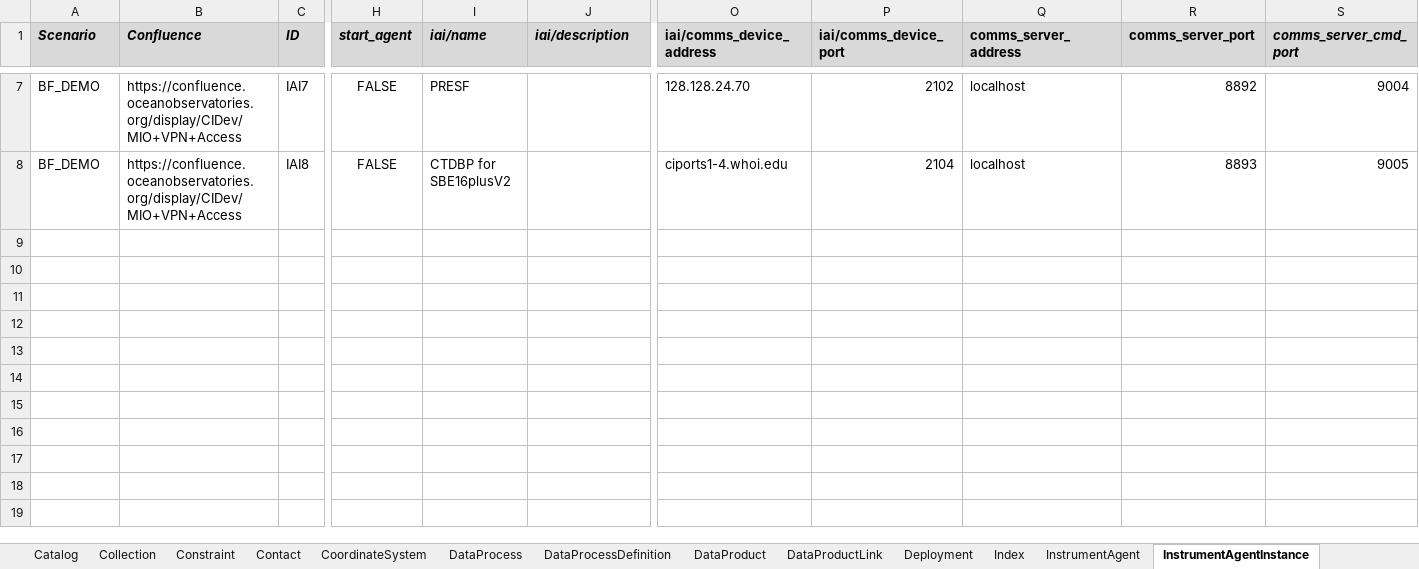
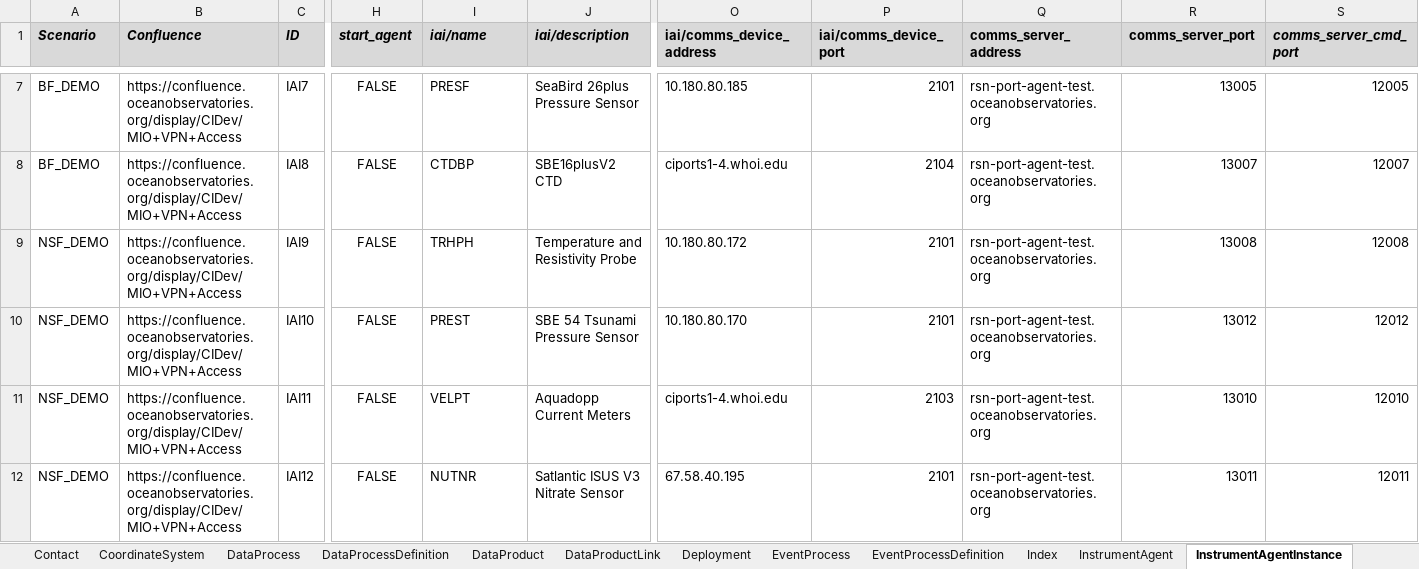
Before and after one commit to ooici/ion-definitions, an Excel workbook: res/preload/r2_ioc/R2PreloadedResources.xlsx, sheet InstrumentAgentInstance, drawn as a sheet; only a part is shown, gaps mark what is left out; values as stored, in another font and other column widths than the file's, no borders; rows hold the shown columns only; the diff covers the shown part only; the diff names each change by its address in the sheet, - before the commit and + after, or states it on an @@ line.

```diff
--- a/res/preload/r2_ioc/R2PreloadedResources.xlsx (sheet InstrumentAgentInstance)
+++ b/res/preload/r2_ioc/R2PreloadedResources.xlsx (sheet InstrumentAgentInstance)
+sheet tab: EventProcess
+sheet tab: EventProcessDefinition
-J7 (iai/description): (empty)
+J7 (iai/description): SeaBird 26plus Pressure Sensor
-O7 (iai/comms_device_address): 128.128.24.70
+O7 (iai/comms_device_address): 10.180.80.185
-P7 (iai/comms_device_port): 2102
+P7 (iai/comms_device_port): 2101
-Q7:Q8 (comms_server_address): localhost
+Q7:Q8 (comms_server_address): rsn-port-agent-test.oceanobservatories.org
-R7 (comms_server_port): 8892
+R7 (comms_server_port): 13005
-S7 (comms_server_cmd_port): 9004
+S7 (comms_server_cmd_port): 12005
-I8 (iai/name): CTDBP for SBE16plusV2
+I8 (iai/name): CTDBP
-J8 (iai/description): (empty)
+J8 (iai/description): SBE16plusV2 CTD
-R8 (comms_server_port): 8893
+R8 (comms_server_port): 13007
-S8 (comms_server_cmd_port): 9005
+S8 (comms_server_cmd_port): 12007
+row 9: NSF_DEMO | https://confluence.oceanobservatories.org/display/CIDev/MIO+VPN+Access | IAI9 | FALSE | TRHPH | Temperature and Resistivity Probe | 10.180.80.172 | 2101 | rsn-port-agent-test.oceanobservatories.org | 13008 | 12008
+row 10: NSF_DEMO | https://confluence.oceanobservatories.org/display/CIDev/MIO+VPN+Access | IAI10 | FALSE | PREST | SBE 54 Tsunami Pressure Sensor | 10.180.80.170 | 2101 | rsn-port-agent-test.oceanobservatories.org | 13012 | 12012
+row 11: NSF_DEMO | https://confluence.oceanobservatories.org/display/CIDev/MIO+VPN+Access | IAI11 | FALSE | VELPT | Aquadopp Current Meters | ciports1-4.whoi.edu | 2103 | rsn-port-agent-test.oceanobservatories.org | 13010 | 12010
+row 12: NSF_DEMO | https://confluence.oceanobservatories.org/display/CIDev/MIO+VPN+Access | IAI12 | FALSE | NUTNR | Satlantic ISUS V3 Nitrate Sensor | 67.58.40.195 | 2101 | rsn-port-agent-test.oceanobservatories.org | 13011 | 12011
```
Also changed, not shown: 1 added row, 1 removed row and 4 edited cells elsewhere in this sheet, sheet ParameterDefs, sheet DataProduct, sheet InstrumentModel, sheet InstrumentDevice, sheet Attachment, sheet DataProductLink, 15 more sheets.
